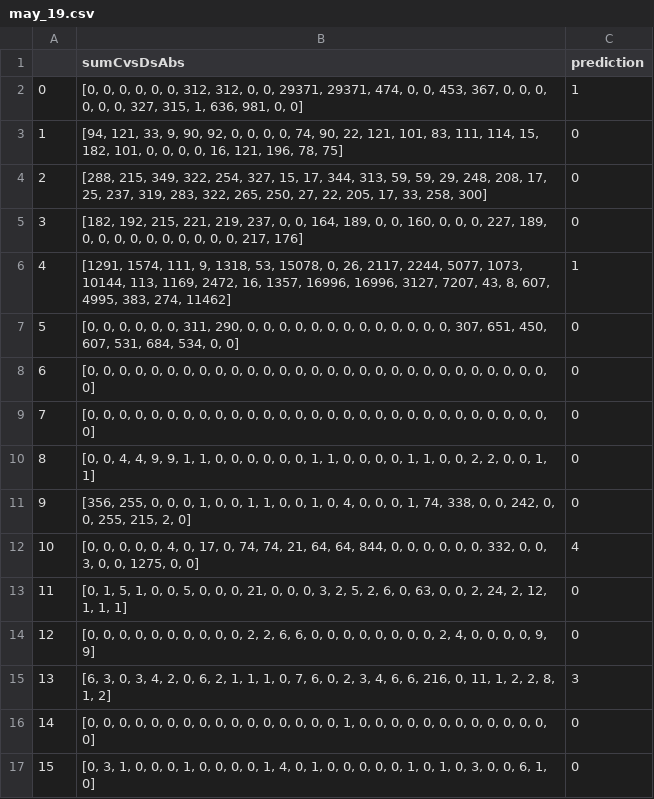
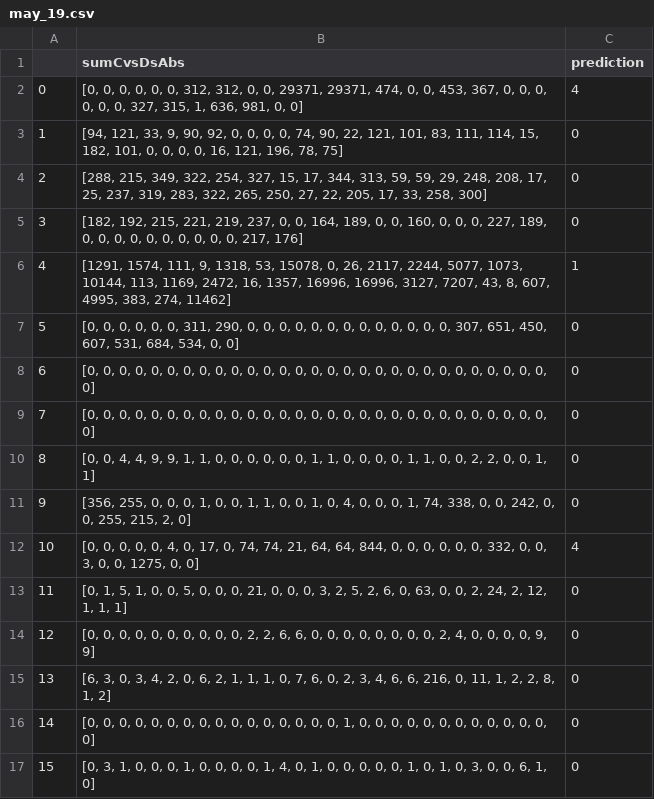
Before and after one commit to zakariafik/tsc, a CSV file: may_19.csv, drawn as a sheet.

Commit message:
Updated data

```diff
--- a/may_19.csv
+++ b/may_19.csv
@@ -1,3 +1,3 @@
 ,sumCvsDsAbs,prediction
-0,"[0, 0, 0, 0, 0, 0, 312, 312, 0, 0, 29371, 29371, 474, 0, 0, 453, 367, 0, 0, 0, 0, 0, 0, 327, 315, 1, 636, 981, 0, 0]",1
+0,"[0, 0, 0, 0, 0, 0, 312, 312, 0, 0, 29371, 29371, 474, 0, 0, 453, 367, 0, 0, 0, 0, 0, 0, 327, 315, 1, 636, 981, 0, 0]",4
 1,"[94, 121, 33, 9, 90, 92, 0, 0, 0, 0, 74, 90, 22, 121, 101, 83, 111, 114, 15, 182, 101, 0, 0, 0, 0, 16, 121, 196, 78, 75]",0
@@ -14,3 +14,3 @@
 12,"[0, 0, 0, 0, 0, 0, 0, 0, 0, 0, 2, 2, 6, 6, 0, 0, 0, 0, 0, 0, 0, 0, 2, 4, 0, 0, 0, 0, 9, 9]",0
-13,"[6, 3, 0, 3, 4, 2, 0, 6, 2, 1, 1, 1, 0, 7, 6, 0, 2, 3, 4, 6, 6, 216, 0, 11, 1, 2, 2, 8, 1, 2]",3
+13,"[6, 3, 0, 3, 4, 2, 0, 6, 2, 1, 1, 1, 0, 7, 6, 0, 2, 3, 4, 6, 6, 216, 0, 11, 1, 2, 2, 8, 1, 2]",0
 14,"[0, 0, 0, 0, 0, 0, 0, 0, 0, 0, 0, 0, 0, 0, 0, 0, 1, 0, 0, 0, 0, 0, 0, 0, 0, 0, 0, 0, 0, 0]",0
```
Also changed, not shown: 1 other file.
